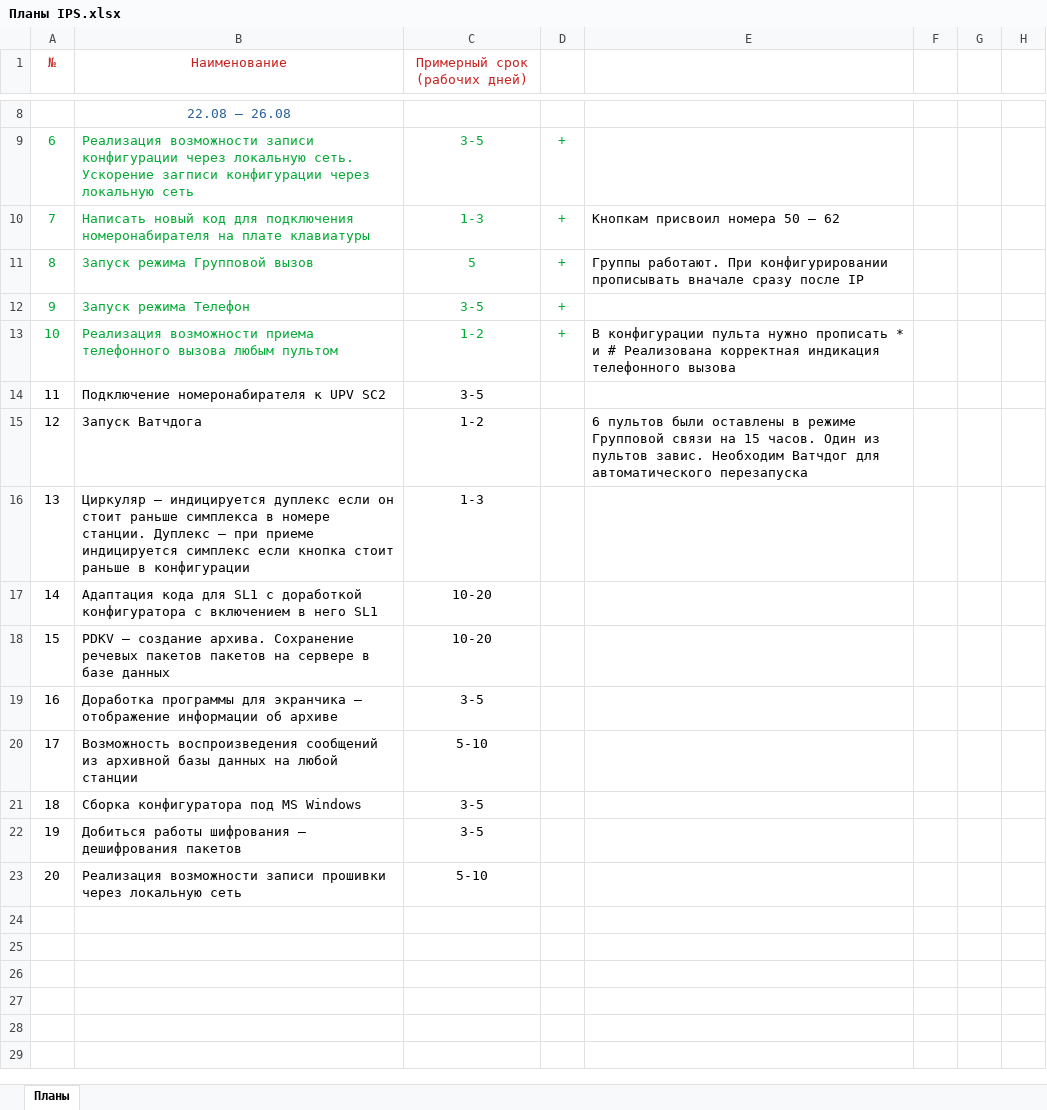
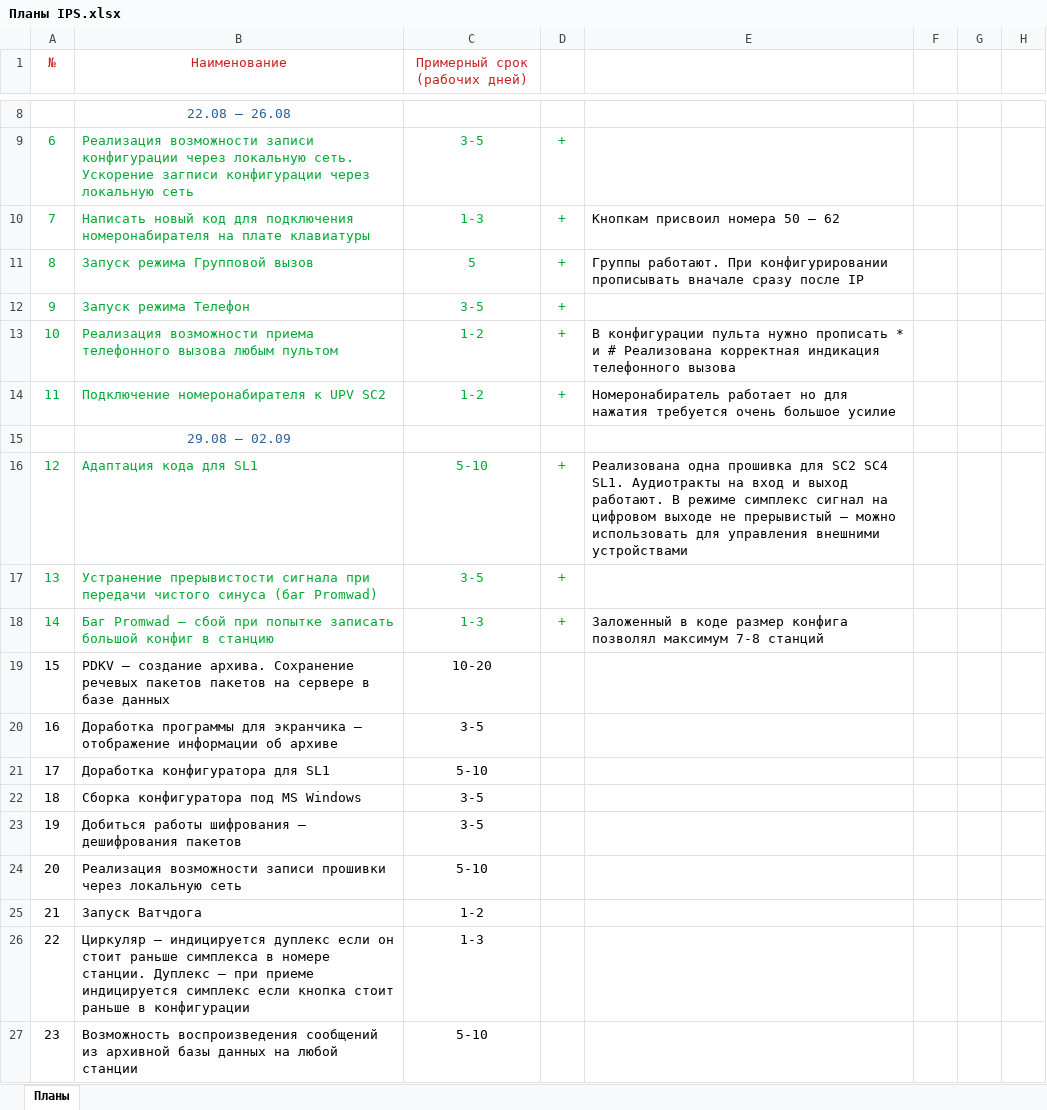
Before and after one commit to 8evgeny/GIT, an Excel workbook: 6_promwad2_step_by_step/Docs/Планы IPS.xlsx, sheet Планы, drawn as a sheet; only a part is shown, gaps mark what is left out; values as stored, in another font and other column widths than the file's, no borders; removed rows and columns are numbered as before the commit, all else as after; the diff names each change by its address in the sheet, - before the commit and + after, or states it on an @@ line.

Commit message:
Планы

```diff
--- a/6_promwad2_step_by_step/Docs/Планы IPS.xlsx (sheet Планы)
+++ b/6_promwad2_step_by_step/Docs/Планы IPS.xlsx (sheet Планы)
-A14:C14 text colour: black
+A14:C14 text colour: #00A933
-C14 (Примерный срок (рабочих дней)): 3-5
+C14 (Примерный срок (рабочих дней)): 1-2
-D14: (empty)
+D14: +
-E14: (empty)
+E14: Номеронабиратель работает но для нажатия требуется очень большое усилие
-row 15: 12 | Запуск Ватчдога | 1-2 |  | 6 пультов были оставлены в режиме Групповой связи на 15 часов. Один из пультов завис. Необходим Ватчдог для автоматического перезапуска
-row 17: 14 | Адаптация кода для SL1 с доработкой конфигуратора с включением в него SL1 | 10-20
+row 15:  | 29.08 — 02.09
+row 16: 12 | Адаптация кода для SL1 | 5-10 | + | Реализована одна прошивка для SC2 SC4 SL1. Аудиотракты на вход и выход работают. В режиме симплекс сигнал на цифровом выходе не прерывистый — можно использовать для управления внешними устройствами
+row 17: 13 | Устранение прерывистости сигнала при передачи чистого синуса (баг Promwad) | 3-5 | +
+row 18: 14 | Баг Promwad — сбой при попытке записать большой конфиг в станцию | 1-3 | + | Заложенный в коде размер конфига позволял максимум 7-8 станций
-B21 (Наименование): Возможность воспроизведения сообщений из архивной базы данных на любой станции
+B21 (Наименование): Доработка конфигуратора для SL1
+row 25: 21 | Запуск Ватчдога | 1-2
@@ row 16 moved to row 26: 22 @@
+row 27: 23 | Возможность воспроизведения сообщений из архивной базы данных на любой станции | 5-10
```
Also changed, not shown: 1 other file.
